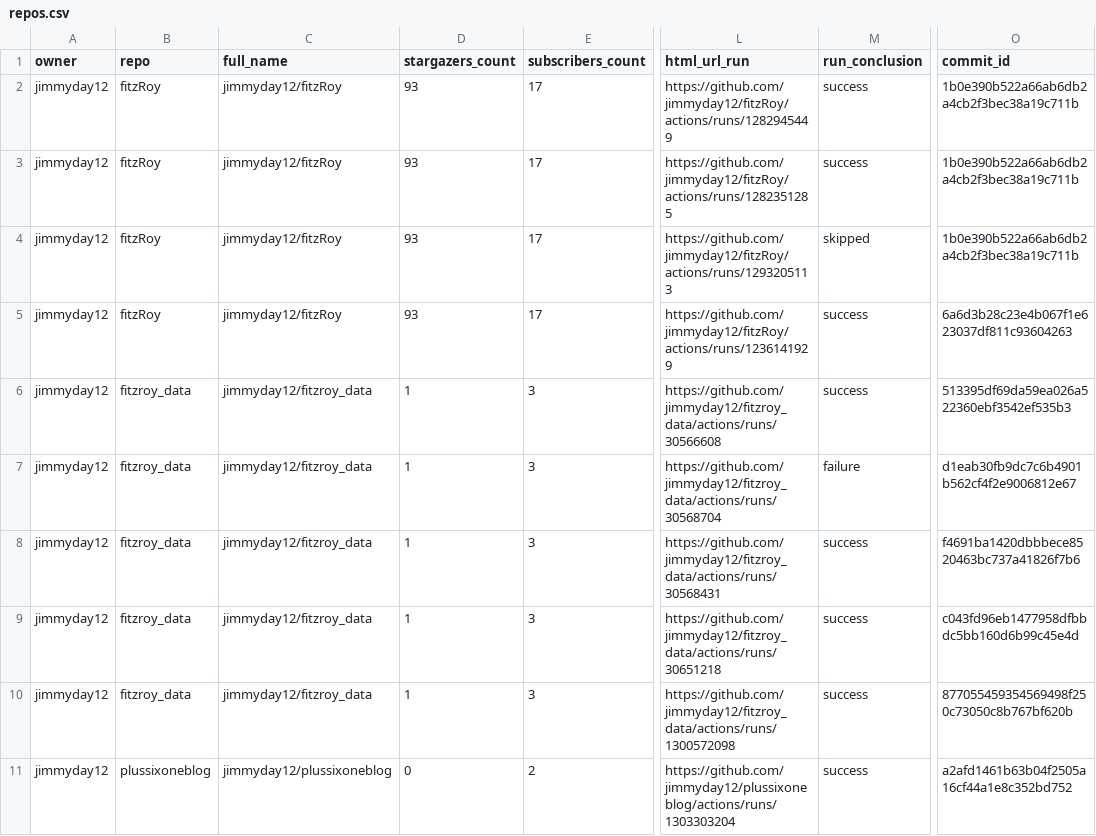
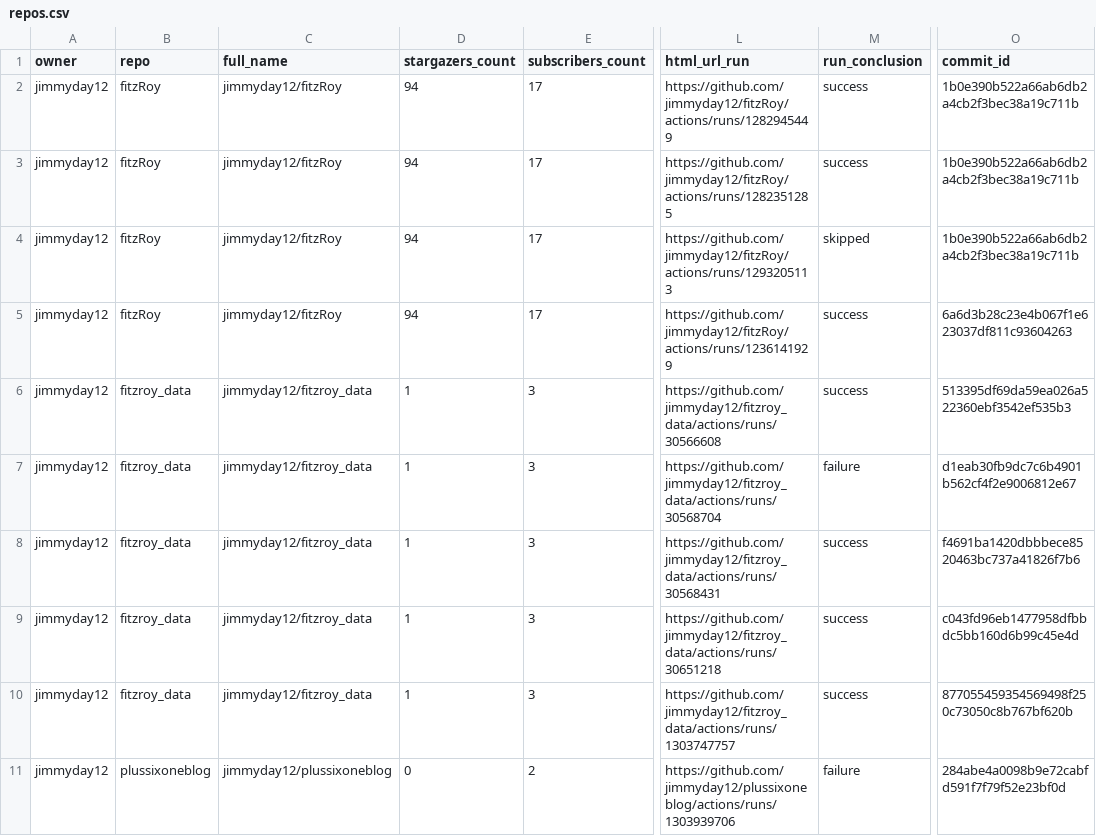
Before and after one commit to jimmyday12/status, a CSV file: repos.csv, drawn as a sheet; only a part is shown, gaps mark what is left out; the diff names each change by its address in the sheet, - before the commit and + after, or states it on an @@ line.

```diff
--- a/repos.csv
+++ b/repos.csv
-D2:D5 (stargazers_count): 93
+D2:D5 (stargazers_count): 94
-L10 (html_url_run): https://github.com/jimmyday12/fitzroy_data/actions/runs/1300572098
+L10 (html_url_run): https://github.com/jimmyday12/fitzroy_data/actions/runs/1303747757
-L11 (html_url_run): https://github.com/jimmyday12/plussixoneblog/actions/runs/1303303204
+L11 (html_url_run): https://github.com/jimmyday12/plussixoneblog/actions/runs/1303939706
-M11 (run_conclusion): success
+M11 (run_conclusion): failure
-O11 (commit_id): a2afd1461b63b04f2505a16cf44a1e8c352bd752
+O11 (commit_id): 284abe4a0098b9e72cabfd591f7f79f52e23bf0d
```
Also changed, not shown: 1 other file.
